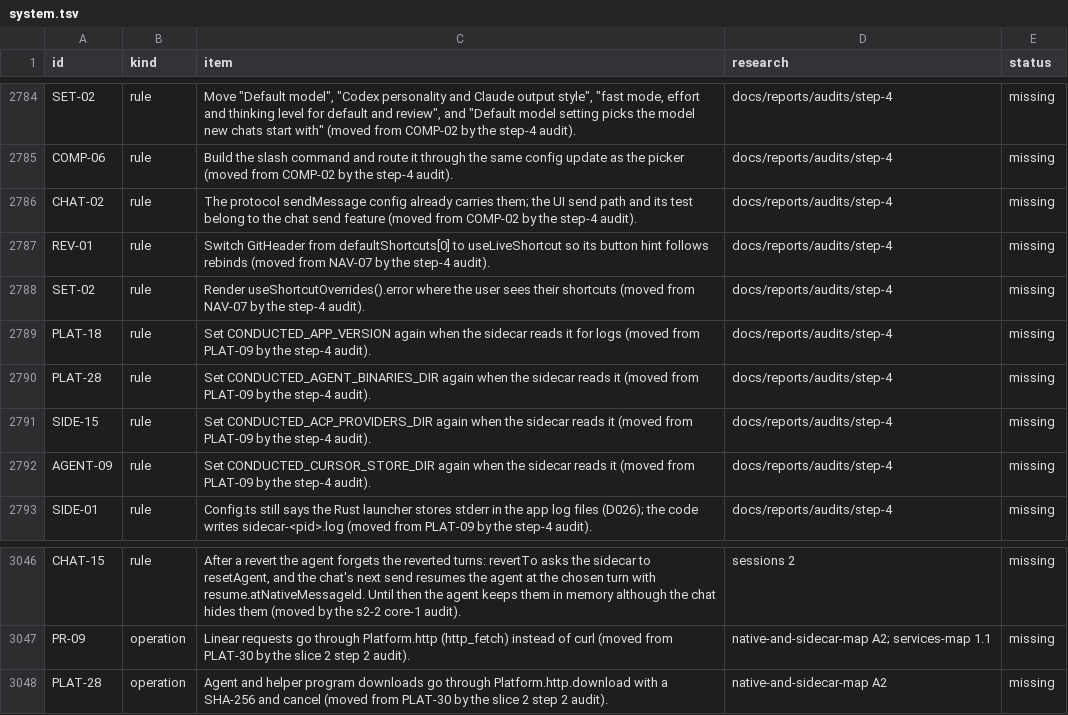
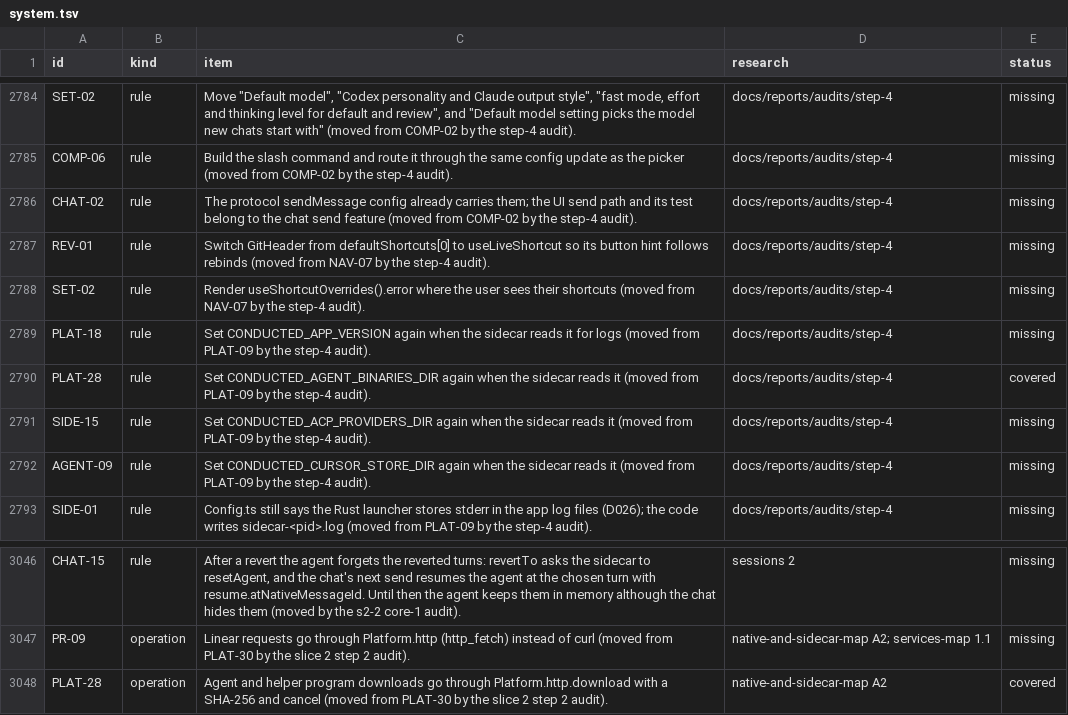
Before and after one commit to jahala/conducted, a TSV file: docs/plans/items/system.tsv, drawn as a sheet; only a part is shown, gaps mark what is left out; the diff covers the shown part only.

```diff
--- a/docs/plans/items/system.tsv
+++ b/docs/plans/items/system.tsv
@@ -2789,3 +2789,3 @@ SET-02	rule	Render useShortcutOverrides().error where the user sees their shortc
 PLAT-18	rule	Set CONDUCTED_APP_VERSION again when the sidecar reads it for logs (moved from PLAT-09 by the step-4 audit).	docs/reports/audits/step-4	missing
-PLAT-28	rule	Set CONDUCTED_AGENT_BINARIES_DIR again when the sidecar reads it (moved from PLAT-09 by the step-4 audit).	docs/reports/audits/step-4	missing
+PLAT-28	rule	Set CONDUCTED_AGENT_BINARIES_DIR again when the sidecar reads it (moved from PLAT-09 by the step-4 audit).	docs/reports/audits/step-4	covered
 SIDE-15	rule	Set CONDUCTED_ACP_PROVIDERS_DIR again when the sidecar reads it (moved from PLAT-09 by the step-4 audit).	docs/reports/audits/step-4	missing
@@ -3047,2 +3047,2 @@ CHAT-15	rule	After a revert the agent forgets the reverted turns: revertTo asks
 PR-09	operation	Linear requests go through Platform.http (http_fetch) instead of curl (moved from PLAT-30 by the slice 2 step 2 audit).	native-and-sidecar-map A2; services-map 1.1	missing
-PLAT-28	operation	Agent and helper program downloads go through Platform.http.download with a SHA-256 and cancel (moved from PLAT-30 by the slice 2 step 2 audit).	native-and-sidecar-map A2	missing
+PLAT-28	operation	Agent and helper program downloads go through Platform.http.download with a SHA-256 and cancel (moved from PLAT-30 by the slice 2 step 2 audit).	native-and-sidecar-map A2	covered
```
Also changed, not shown: 15 edited cells elsewhere in this file, docs/plans/items/ui.tsv, 1 other file.
